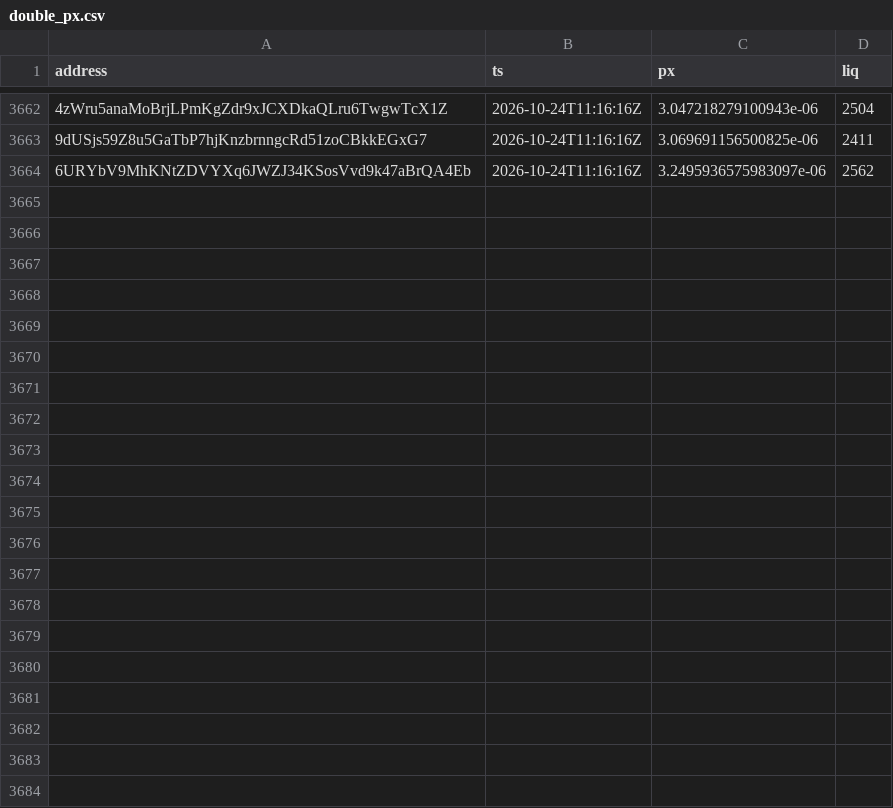
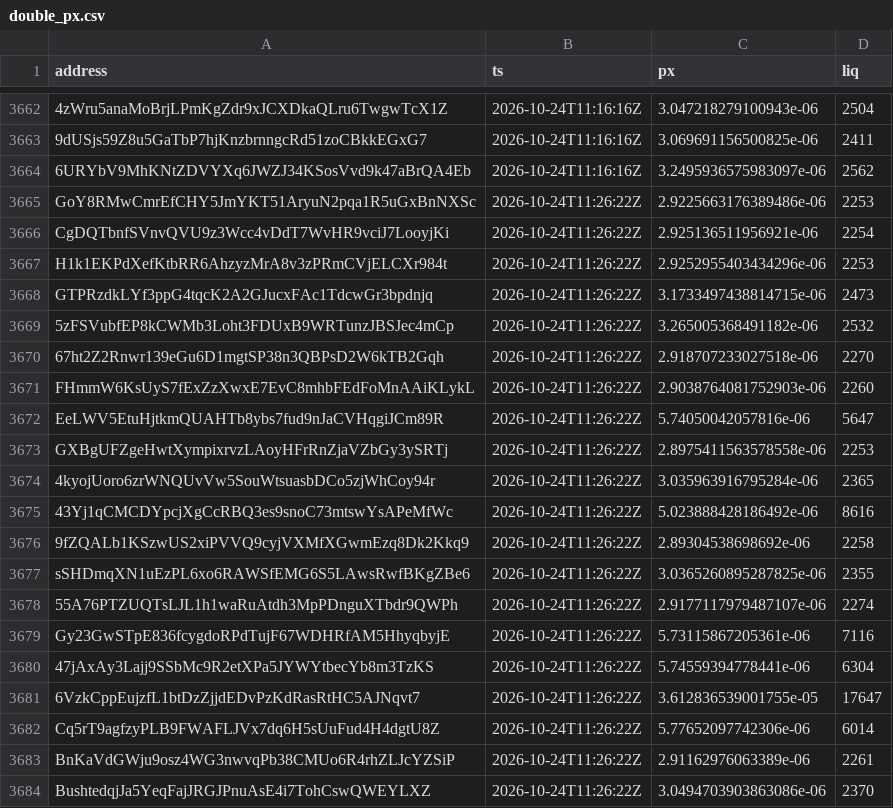
Before and after one commit to westphal03/meme-scanner, a CSV file: data/double_px.csv, drawn as a sheet; only a part is shown, gaps mark what is left out; the diff names each change by its address in the sheet, - before the commit and + after, or states it on an @@ line.

```diff
--- a/data/double_px.csv
+++ b/data/double_px.csv
+row 3665: GoY8RMwCmrEfCHY5JmYKT51AryuN2pqa1R5uGxBnNXSc | 2026-10-24T11:26:22Z | 2.9225663176389486e-06 | 2253
+row 3666: CgDQTbnfSVnvQVU9z3Wcc4vDdT7WvHR9vciJ7LooyjKi | 2026-10-24T11:26:22Z | 2.925136511956921e-06 | 2254
+row 3667: H1k1EKPdXefKtbRR6AhzyzMrA8v3zPRmCVjELCXr984t | 2026-10-24T11:26:22Z | 2.9252955403434296e-06 | 2253
+row 3668: GTPRzdkLYf3ppG4tqcK2A2GJucxFAc1TdcwGr3bpdnjq | 2026-10-24T11:26:22Z | 3.1733497438814715e-06 | 2473
+row 3669: 5zFSVubfEP8kCWMb3Loht3FDUxB9WRTunzJBSJec4mCp | 2026-10-24T11:26:22Z | 3.265005368491182e-06 | 2532
+row 3670: 67ht2Z2Rnwr139eGu6D1mgtSP38n3QBPsD2W6kTB2Gqh | 2026-10-24T11:26:22Z | 2.918707233027518e-06 | 2270
+row 3671: FHmmW6KsUyS7fExZzXwxE7EvC8mhbFEdFoMnAAiKLykL | 2026-10-24T11:26:22Z | 2.9038764081752903e-06 | 2260
+row 3672: EeLWV5EtuHjtkmQUAHTb8ybs7fud9nJaCVHqgiJCm89R | 2026-10-24T11:26:22Z | 5.74050042057816e-06 | 5647
+row 3673: GXBgUFZgeHwtXympixrvzLAoyHFrRnZjaVZbGy3ySRTj | 2026-10-24T11:26:22Z | 2.8975411563578558e-06 | 2253
+row 3674: 4kyojUoro6zrWNQUvVw5SouWtsuasbDCo5zjWhCoy94r | 2026-10-24T11:26:22Z | 3.035963916795284e-06 | 2365
+row 3675: 43Yj1qCMCDYpcjXgCcRBQ3es9snoC73mtswYsAPeMfWc | 2026-10-24T11:26:22Z | 5.023888428186492e-06 | 8616
+row 3676: 9fZQALb1KSzwUS2xiPVVQ9cyjVXMfXGwmEzq8Dk2Kkq9 | 2026-10-24T11:26:22Z | 2.89304538698692e-06 | 2258
+row 3677: sSHDmqXN1uEzPL6xo6RAWSfEMG6S5LAwsRwfBKgZBe6 | 2026-10-24T11:26:22Z | 3.0365260895287825e-06 | 2355
+row 3678: 55A76PTZUQTsLJL1h1waRuAtdh3MpPDnguXTbdr9QWPh | 2026-10-24T11:26:22Z | 2.9177117979487107e-06 | 2274
+row 3679: Gy23GwSTpE836fcygdoRPdTujF67WDHRfAM5HhyqbyjE | 2026-10-24T11:26:22Z | 5.73115867205361e-06 | 7116
+row 3680: 47jAxAy3Lajj9SSbMc9R2etXPa5JYWYtbecYb8m3TzKS | 2026-10-24T11:26:22Z | 5.74559394778441e-06 | 6304
+row 3681: 6VzkCppEujzfL1btDzZjjdEDvPzKdRasRtHC5AJNqvt7 | 2026-10-24T11:26:22Z | 3.612836539001755e-05 | 17647
+row 3682: Cq5rT9agfzyPLB9FWAFLJVx7dq6H5sUuFud4H4dgtU8Z | 2026-10-24T11:26:22Z | 5.77652097742306e-06 | 6014
+row 3683: BnKaVdGWju9osz4WG3nwvqPb38CMUo6R4rhZLJcYZSiP | 2026-10-24T11:26:22Z | 2.91162976063389e-06 | 2261
+row 3684: BushtedqjJa5YeqFajJRGJPnuAsE4i7TohCswQWEYLXZ | 2026-10-24T11:26:22Z | 3.0494703903863086e-06 | 2370
```
Also changed, not shown: data/double_book.csv, data/enrich.csv, 3 other files.
